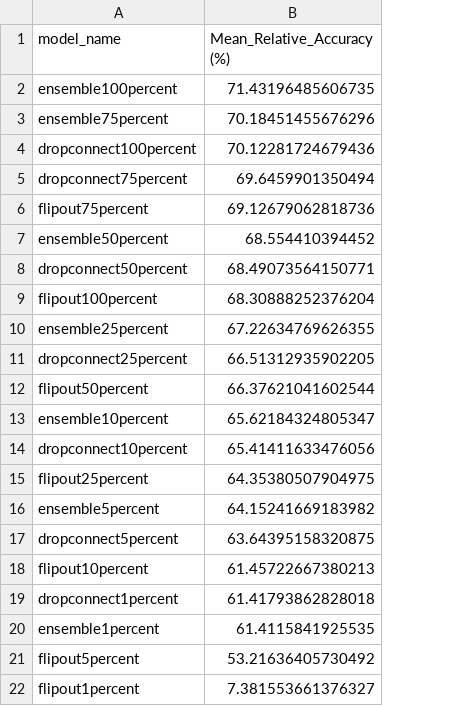
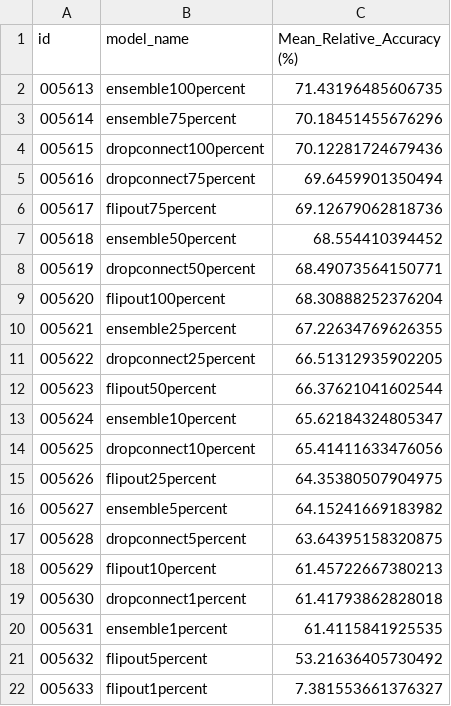
Before and after one commit to AndreiFoitos/BSc, a CSV file: code/mc_dropout_results/relative_accuracy_summary.csv, drawn as a sheet; the diff names each change by its address in the sheet, - before the commit and + after, or states it on an @@ line.

Commit message:
added index to results csvs

```diff
--- a/code/mc_dropout_results/relative_accuracy_summary.csv
+++ b/code/mc_dropout_results/relative_accuracy_summary.csv
+column A (id), rows 2-22: 005613 | 005614 | 005615 | 005616 | 005617 | 005618 | 005619 | 005620 | 005621 | 005622 | 005623 | 005624 | 005625 | 005626 | 005627 | 005628 | 005629 | 005630 | 005631 | 005632 | 005633
```
Also changed, not shown: code/mc_dropout_results/mc_dropout_inference_summary.csv, code/mc_dropout_results/model_ranking.csv, 29 other files.
